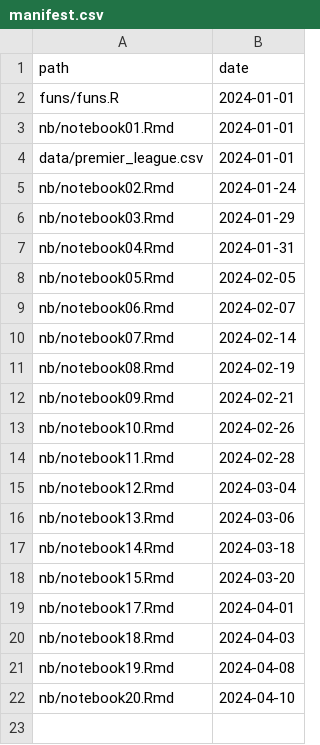
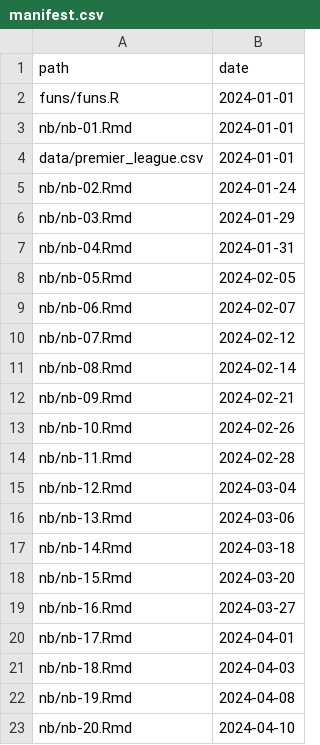
Before and after one commit to statsmaths/dsst330-s24, a CSV file: extra/manifest.csv, drawn as a sheet.

```diff
--- a/extra/manifest.csv
+++ b/extra/manifest.csv
@@ -2,21 +2,22 @@ path,date
 "funs/funs.R","2024-01-01"
-"nb/notebook01.Rmd","2024-01-01"
+"nb/nb-01.Rmd","2024-01-01"
 "data/premier_league.csv","2024-01-01"
-"nb/notebook02.Rmd","2024-01-24"
-"nb/notebook03.Rmd","2024-01-29"
-"nb/notebook04.Rmd","2024-01-31"
-"nb/notebook05.Rmd","2024-02-05"
-"nb/notebook06.Rmd","2024-02-07"
-"nb/notebook07.Rmd","2024-02-14"
-"nb/notebook08.Rmd","2024-02-19"
-"nb/notebook09.Rmd","2024-02-21"
-"nb/notebook10.Rmd","2024-02-26"
-"nb/notebook11.Rmd","2024-02-28"
-"nb/notebook12.Rmd","2024-03-04"
-"nb/notebook13.Rmd","2024-03-06"
-"nb/notebook14.Rmd","2024-03-18"
-"nb/notebook15.Rmd","2024-03-20"
-"nb/notebook17.Rmd","2024-04-01"
-"nb/notebook18.Rmd","2024-04-03"
-"nb/notebook19.Rmd","2024-04-08"
-"nb/notebook20.Rmd","2024-04-10"
+"nb/nb-02.Rmd","2024-01-24"
+"nb/nb-03.Rmd","2024-01-29"
+"nb/nb-04.Rmd","2024-01-31"
+"nb/nb-05.Rmd","2024-02-05"
+"nb/nb-06.Rmd","2024-02-07"
+"nb/nb-07.Rmd","2024-02-12"
+"nb/nb-08.Rmd","2024-02-14"
+"nb/nb-09.Rmd","2024-02-21"
+"nb/nb-10.Rmd","2024-02-26"
+"nb/nb-11.Rmd","2024-02-28"
+"nb/nb-12.Rmd","2024-03-04"
+"nb/nb-13.Rmd","2024-03-06"
+"nb/nb-14.Rmd","2024-03-18"
+"nb/nb-15.Rmd","2024-03-20"
+"nb/nb-16.Rmd","2024-03-27"
+"nb/nb-17.Rmd","2024-04-01"
+"nb/nb-18.Rmd","2024-04-03"
+"nb/nb-19.Rmd","2024-04-08"
+"nb/nb-20.Rmd","2024-04-10"
```
Also changed, not shown: 3 other files.
